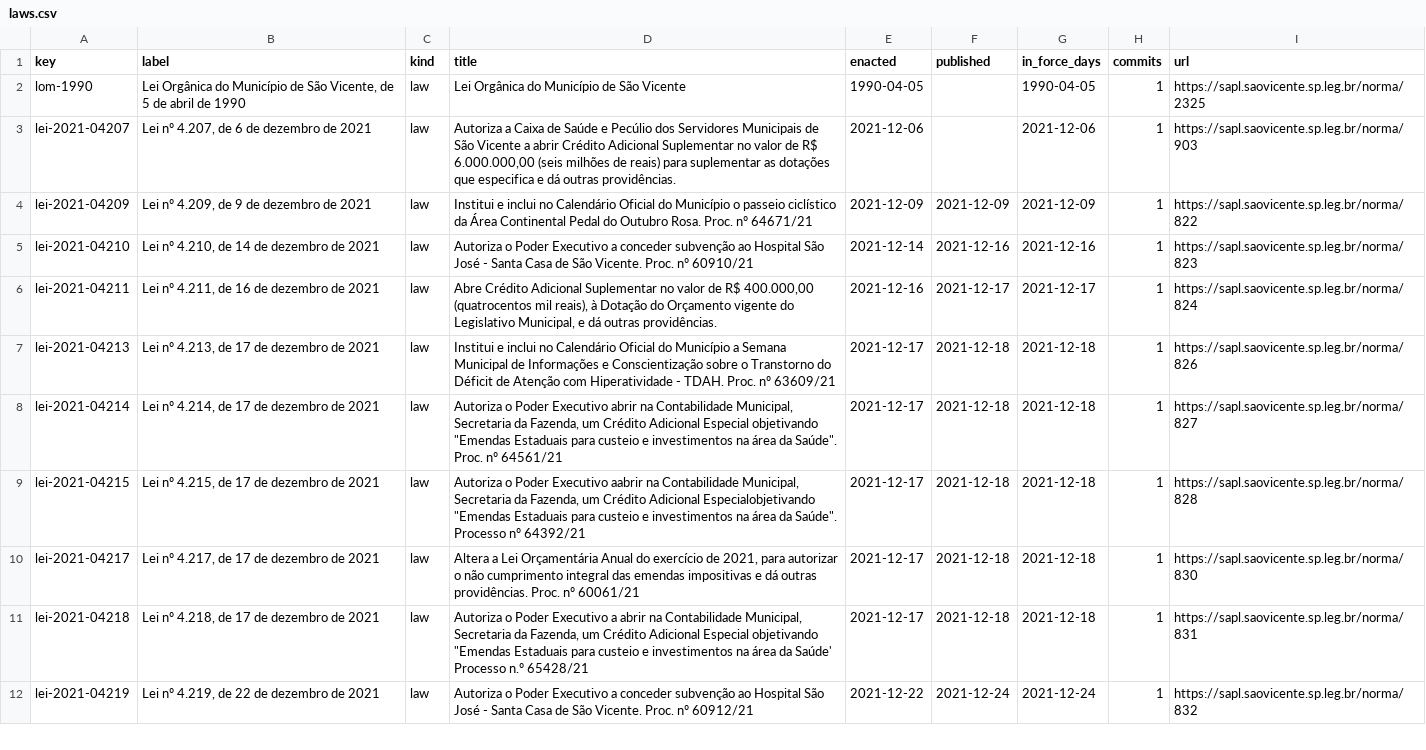
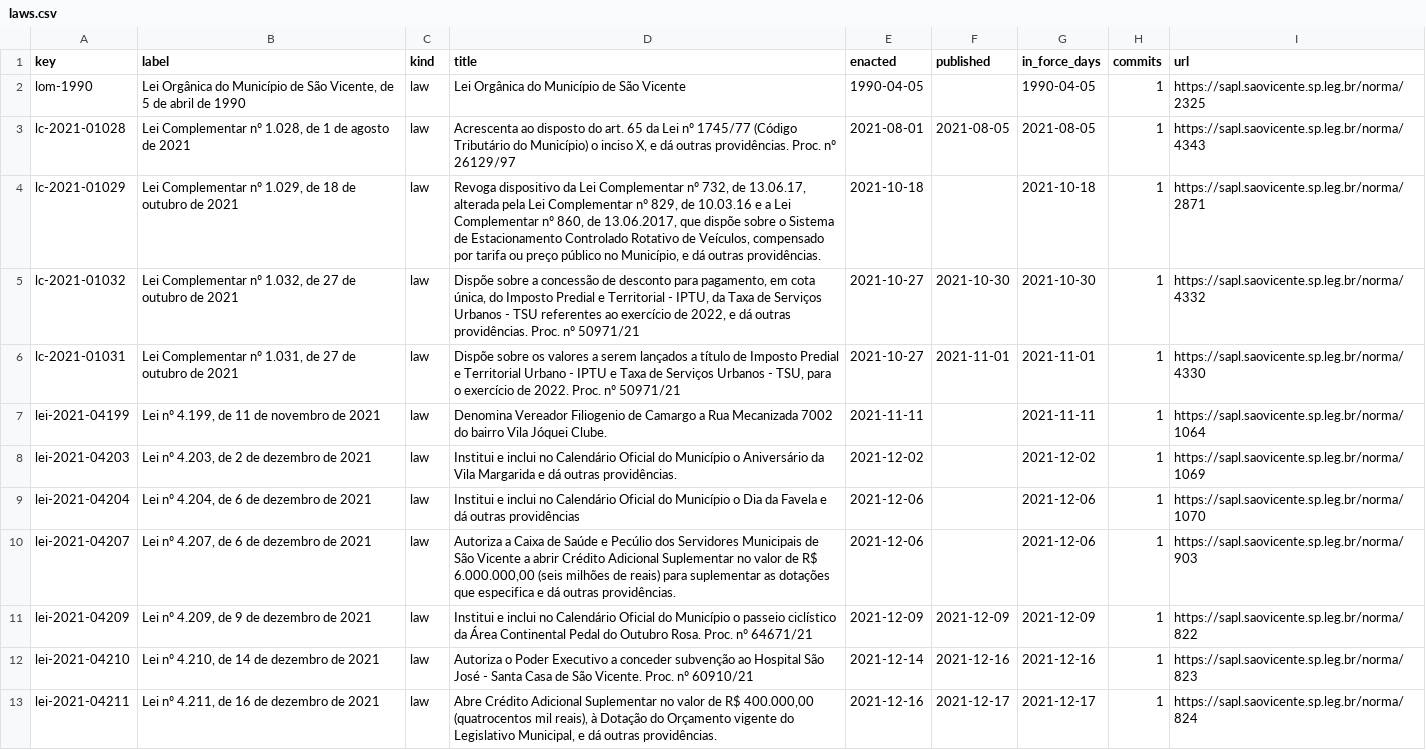
Before and after one commit to lexifina/brazil-sao-vicente-city-law, a CSV file: data/laws.csv, drawn as a sheet; only a part is shown; the shorter side is filled out with more unchanged rows; the diff names each change by its address in the sheet, - before the commit and + after, or states it on an @@ line.

Commit message:
Documentation, tables, tools and REPRODUCE.md
Appended 7 commits to cdbe5f45708d; corpus sha256 fc3e346334e4098b13b63ac915843ebd6774847c74dc14a30fb1b1e905440b53, data retrieved 2026-11-06.

```diff
--- a/data/laws.csv
+++ b/data/laws.csv
+row 3: lc-2021-01028 | Lei Complementar nº 1.028, de 1 de agosto de 2021 | law | Acrescenta ao disposto do art. 65 da Lei nº 1745/77 (Código Tributário do Município) o inciso X, e dá outras providências. Proc. nº 26129/97 | 2021-08-01 | 2021-08-05 | 2021-08-05 | 1 | https://sapl.saovicente.sp.leg.br/norma/4343
+row 4: lc-2021-01029 | Lei Complementar nº 1.029, de 18 de outubro de 2021 | law | Revoga dispositivo da Lei Complementar nº 732, de 13.06.17, alterada pela Lei Complementar nº 829, de 10.03.16 e a Lei Complementar nº 860, de 13.06.2017, que dispõe sobre o Sistema de Estacionamento Controlado Rotativo de Veículos, compensado por tarifa ou preço público no Município, e dá outras providências. | 2021-10-18 |  | 2021-10-18 | 1 | https://sapl.saovicente.sp.leg.br/norma/2871
+row 5: lc-2021-01032 | Lei Complementar nº 1.032, de 27 de outubro de 2021 | law | Dispõe sobre a concessão de desconto para pagamento, em cota única, do Imposto Predial e Territorial - IPTU, da Taxa de Serviços Urbanos - TSU referentes ao exercício de 2022, e dá outras providências. Proc. nº 50971/21 | 2021-10-27 | 2021-10-30 | 2021-10-30 | 1 | https://sapl.saovicente.sp.leg.br/norma/4332
+row 6: lc-2021-01031 | Lei Complementar nº 1.031, de 27 de outubro de 2021 | law | Dispõe sobre os valores a serem lançados a título de Imposto Predial e Territorial Urbano - IPTU e Taxa de Serviços Urbanos - TSU, para o exercício de 2022. Proc. nº 50971/21 | 2021-10-27 | 2021-11-01 | 2021-11-01 | 1 | https://sapl.saovicente.sp.leg.br/norma/4330
+row 7: lei-2021-04199 | Lei nº 4.199, de 11 de novembro de 2021 | law | Denomina Vereador Filiogenio de Camargo a Rua Mecanizada 7002 do bairro Vila Jóquei Clube. | 2021-11-11 |  | 2021-11-11 | 1 | https://sapl.saovicente.sp.leg.br/norma/1064
+row 8: lei-2021-04203 | Lei nº 4.203, de 2 de dezembro de 2021 | law | Institui e inclui no Calendário Oficial do Município o Aniversário da Vila Margarida e dá outras providências. | 2021-12-02 |  | 2021-12-02 | 1 | https://sapl.saovicente.sp.leg.br/norma/1069
+row 9: lei-2021-04204 | Lei nº 4.204, de 6 de dezembro de 2021 | law | Institui e inclui no Calendário Oficial do Município o Dia da Favela e dá outras providências | 2021-12-06 |  | 2021-12-06 | 1 | https://sapl.saovicente.sp.leg.br/norma/1070
```
Also changed, not shown: data/commits.csv, 11 other files.
